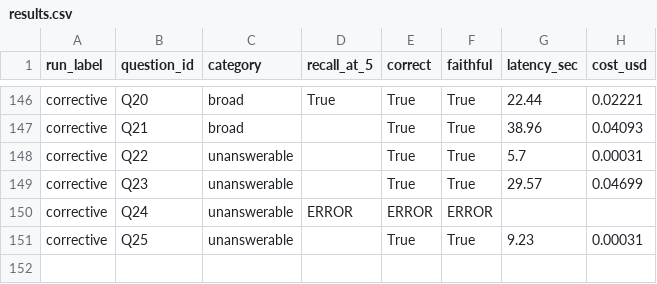
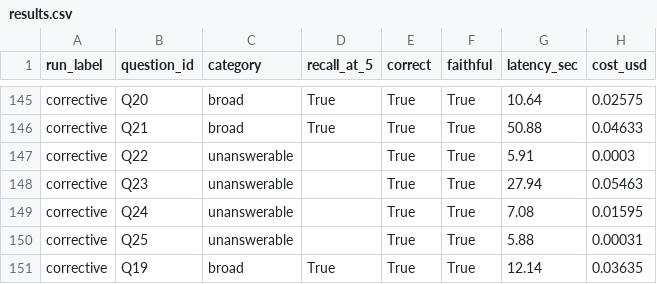
Before and after one commit to shahramshafiq/ledger-rag-system, a CSV file: eval/results.csv, drawn as a sheet; only a part is shown, gaps mark what is left out; addresses are those after the commit; the diff covers the shown part only; the diff names each change by its address in the sheet, - before the commit and + after, or states it on an @@ line.

Commit message:
Final clean harness run: 25/25 correct, 25/25 faithful, simultaneously, for the first time
Full run with all of today's changes (grading/judge truncation fixes,
hardened injection defense, form_type and page metadata, corrected
Q19/Q21 recall data) against the real, credited key. Q19 hit the same
229K-token organization-level rate limit seen earlier (confirmed this
is an org-tier constraint, not specific to the temporary key, the
limit is identical: 200,000 TPM), re-ran it alone and got a clean
result. Every other question passed on the first attempt.

Final numbers: 25/25 correct, 25/25 faithful, all 21 answerable
questions correctly answered (0% incorrect-refusal rate), all 4
unanswerable questions correctly declined (100% correct-refusal rate),
total cost $0.337, avg latency 8.6s.

```diff
--- a/eval/results.csv
+++ b/eval/results.csv
-G145 (latency_sec): 22.44
+G145 (latency_sec): 10.64
-H145 (cost_usd): 0.02221
+H145 (cost_usd): 0.02575
-D146 (recall_at_5): (empty)
+D146 (recall_at_5): True
-G146 (latency_sec): 38.96
+G146 (latency_sec): 50.88
-H146 (cost_usd): 0.04093
+H146 (cost_usd): 0.04633
-G147 (latency_sec): 5.7
+G147 (latency_sec): 5.91
-H147 (cost_usd): 0.00031
+H147 (cost_usd): 0.0003
-G148 (latency_sec): 29.57
+G148 (latency_sec): 27.94
-H148 (cost_usd): 0.04699
+H148 (cost_usd): 0.05463
-D149 (recall_at_5): ERROR
+D149 (recall_at_5): (empty)
-E149 (correct): ERROR
+E149 (correct): True
-F149 (faithful): ERROR
+F149 (faithful): True
-G149 (latency_sec): (empty)
+G149 (latency_sec): 7.08
-H149 (cost_usd): (empty)
+H149 (cost_usd): 0.01595
-G150 (latency_sec): 9.23
+G150 (latency_sec): 5.88
+row 151: corrective | Q19 | broad | True | True | True | 12.14 | 0.03635
```
Also changed, not shown: 1 removed row and 33 edited cells elsewhere in this file, 1 other file.
